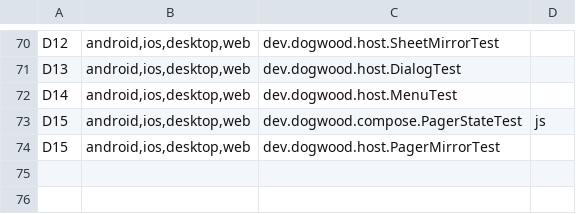
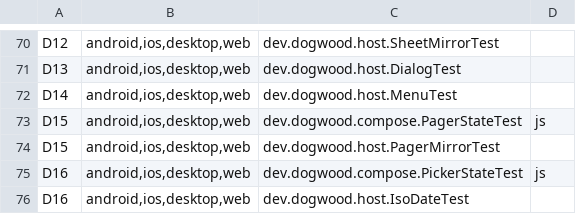
Before and after one commit to teegarcs/dogwood, a TSV file: tools/conformance/claims.tsv, drawn as a sheet; only a part is shown, gaps mark what is left out.

```diff
--- a/tools/conformance/claims.tsv
+++ b/tools/conformance/claims.tsv
@@ -74 +74,3 @@ D15	android,ios,desktop,web	dev.dogwood.compose.PagerStateTest	js
 D15	android,ios,desktop,web	dev.dogwood.host.PagerMirrorTest
+D16	android,ios,desktop,web	dev.dogwood.compose.PickerStateTest	js
+D16	android,ios,desktop,web	dev.dogwood.host.IsoDateTest
```
Also changed, not shown: 13 other files.
